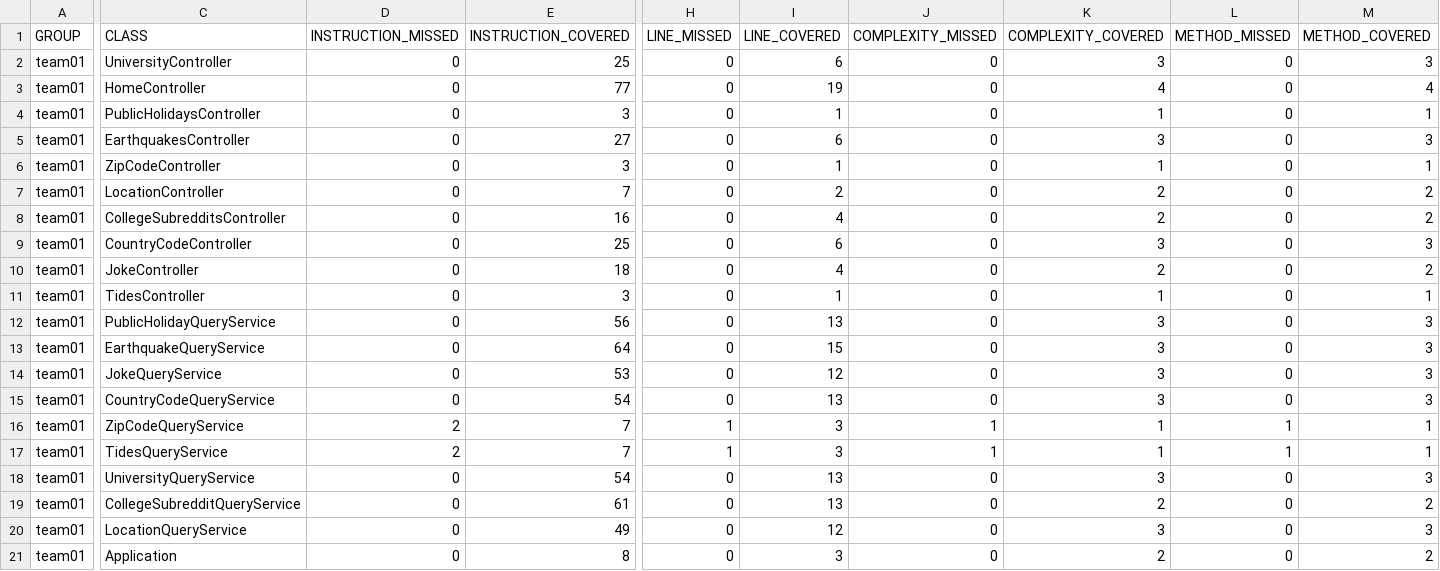
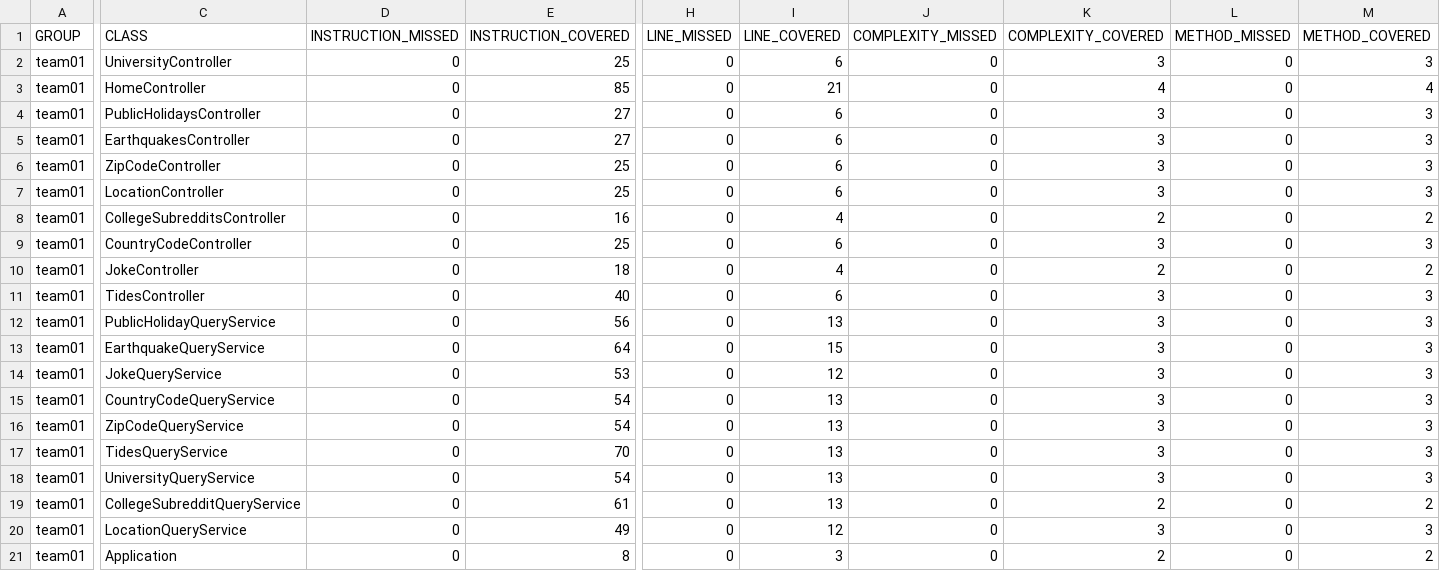
Before and after one commit to ucsb-cs156-f23/team01-f23-6pm-3, a CSV file: prs/27/jacoco/jacoco.csv, drawn as a sheet; only a part is shown, gaps mark what is left out; the diff names each change by its address in the sheet, - before the commit and + after, or states it on an @@ line.

```diff
--- a/prs/27/jacoco/jacoco.csv
+++ b/prs/27/jacoco/jacoco.csv
-E3 (INSTRUCTION_COVERED): 77
+E3 (INSTRUCTION_COVERED): 85
-I3 (LINE_COVERED): 19
+I3 (LINE_COVERED): 21
-E4 (INSTRUCTION_COVERED): 3
+E4 (INSTRUCTION_COVERED): 27
-I4 (LINE_COVERED): 1
+I4 (LINE_COVERED): 6
-K4 (COMPLEXITY_COVERED): 1
+K4 (COMPLEXITY_COVERED): 3
-M4 (METHOD_COVERED): 1
+M4 (METHOD_COVERED): 3
-E6 (INSTRUCTION_COVERED): 3
+E6 (INSTRUCTION_COVERED): 25
-I6 (LINE_COVERED): 1
+I6 (LINE_COVERED): 6
-K6 (COMPLEXITY_COVERED): 1
+K6 (COMPLEXITY_COVERED): 3
-M6 (METHOD_COVERED): 1
+M6 (METHOD_COVERED): 3
-E7 (INSTRUCTION_COVERED): 7
+E7 (INSTRUCTION_COVERED): 25
-I7 (LINE_COVERED): 2
+I7 (LINE_COVERED): 6
-K7 (COMPLEXITY_COVERED): 2
+K7 (COMPLEXITY_COVERED): 3
-M7 (METHOD_COVERED): 2
+M7 (METHOD_COVERED): 3
-E11 (INSTRUCTION_COVERED): 3
+E11 (INSTRUCTION_COVERED): 40
-I11 (LINE_COVERED): 1
+I11 (LINE_COVERED): 6
-K11 (COMPLEXITY_COVERED): 1
+K11 (COMPLEXITY_COVERED): 3
-M11 (METHOD_COVERED): 1
+M11 (METHOD_COVERED): 3
-D16:D17 (INSTRUCTION_MISSED): 2
+D16:D17 (INSTRUCTION_MISSED): 0
-E16 (INSTRUCTION_COVERED): 7
+E16 (INSTRUCTION_COVERED): 54
-H16:H17 (LINE_MISSED): 1
+H16:H17 (LINE_MISSED): 0
-I16:I17 (LINE_COVERED): 3
+I16:I17 (LINE_COVERED): 13
-J16:J17 (COMPLEXITY_MISSED): 1
+J16:J17 (COMPLEXITY_MISSED): 0
-K16:K17 (COMPLEXITY_COVERED): 1
+K16:K17 (COMPLEXITY_COVERED): 3
-L16:L17 (METHOD_MISSED): 1
+L16:L17 (METHOD_MISSED): 0
-M16:M17 (METHOD_COVERED): 1
+M16:M17 (METHOD_COVERED): 3
-E17 (INSTRUCTION_COVERED): 7
+E17 (INSTRUCTION_COVERED): 70
```
Also changed, not shown: 24 other files.
